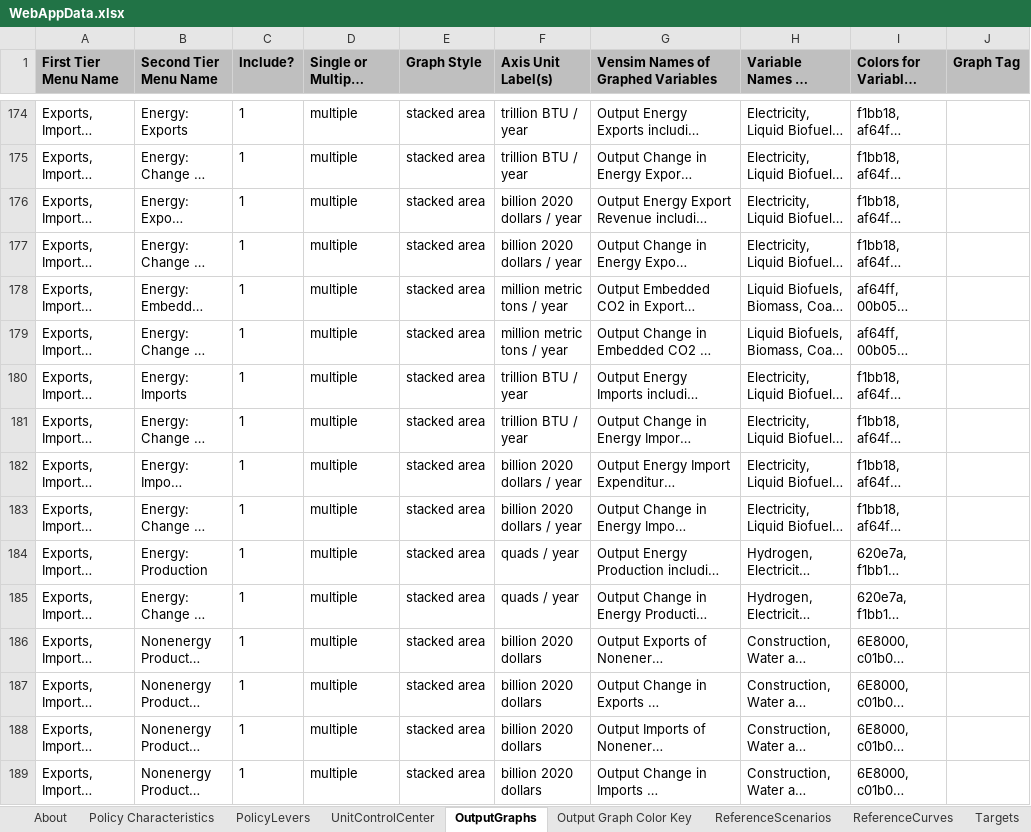
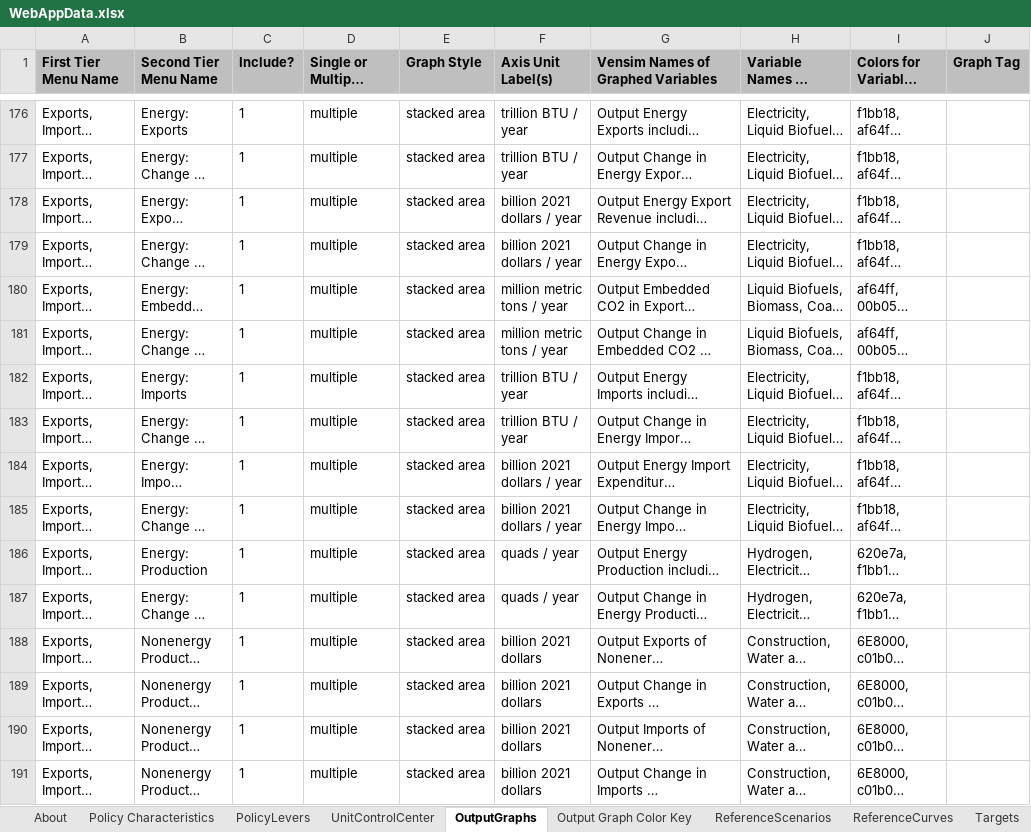
Before and after one commit to EnergyInnovation/eps-eu, an Excel workbook: WebAppData.xlsx, sheet OutputGraphs, drawn as a sheet; only a part is shown, gaps mark what is left out; long unchanged cells end in …; values as stored, in another font and other column widths than the file's, no borders; conditional formats not drawn; addresses are those after the commit; the diff covers the shown part only; the diff names each change by its address in the sheet, - before the commit and + after, or states it on an @@ line.

```diff
--- a/WebAppData.xlsx (sheet OutputGraphs)
+++ b/WebAppData.xlsx (sheet OutputGraphs)
-F178:F179 (Axis Unit Label(s)): billion 2020 dollars / year
+F178:F179 (Axis Unit Label(s)): billion 2021 dollars / year
-F184:F185 (Axis Unit Label(s)): billion 2020 dollars / year
+F184:F185 (Axis Unit Label(s)): billion 2021 dollars / year
-F188:F191 (Axis Unit Label(s)): billion 2020 dollars
+F188:F191 (Axis Unit Label(s)): billion 2021 dollars
```
Also changed, not shown: 2 added rows and 74 edited cells elsewhere in this sheet, sheet PolicyLevers, sheet ReferenceCurves, sheet Target Calculations, sheet UnitControlCenter, sheet Policy Characteristics, sheet Targets, 3 more sheets, formulas that keep their value.
